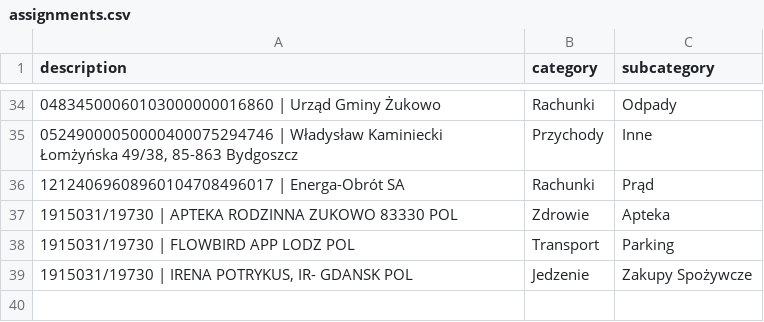
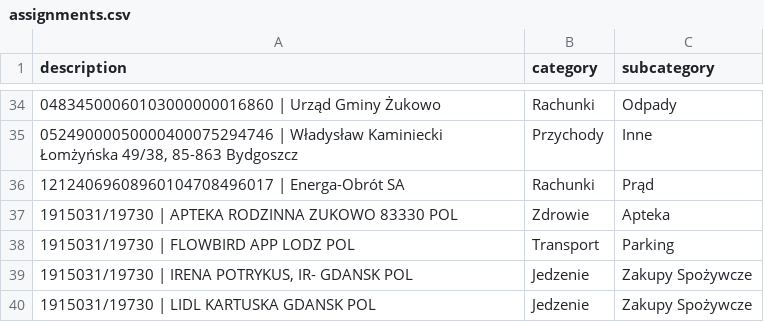
Before and after one commit to patrykkaminiecki/KategoryzatorTransakcjiWeb, a CSV file: assignments.csv, drawn as a sheet; only a part is shown, gaps mark what is left out; the diff names each change by its address in the sheet, - before the commit and + after, or states it on an @@ line.

Commit message:
Update assignments.csv - 2025-07-18 12:50:35

```diff
--- a/assignments.csv
+++ b/assignments.csv
+row 40: 1915031/19730 | LIDL KARTUSKA GDANSK POL | Jedzenie | Zakupy Spożywcze
```
